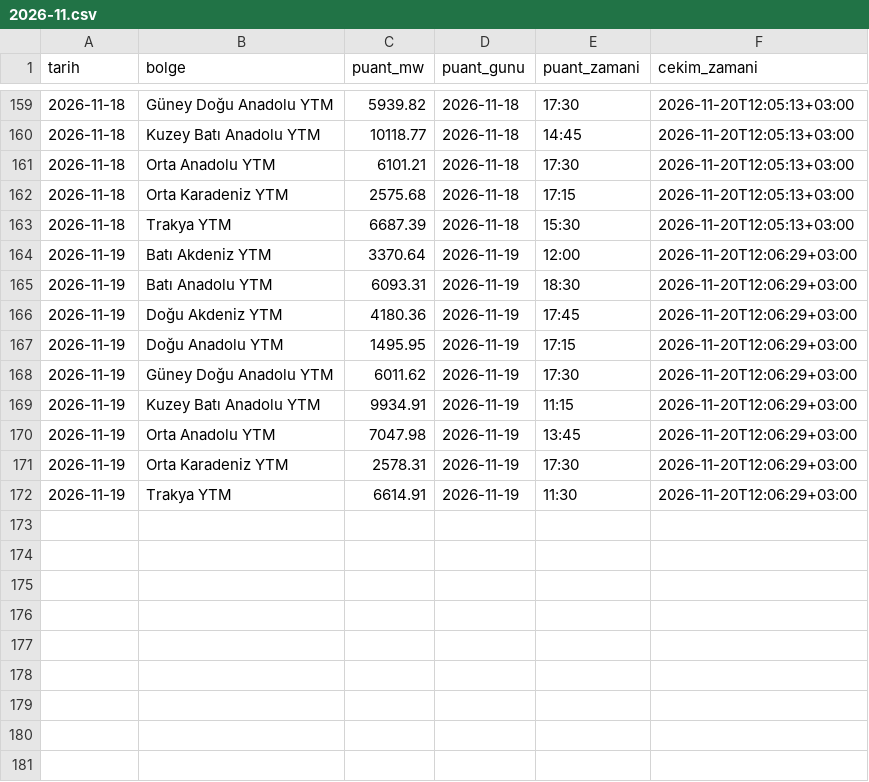
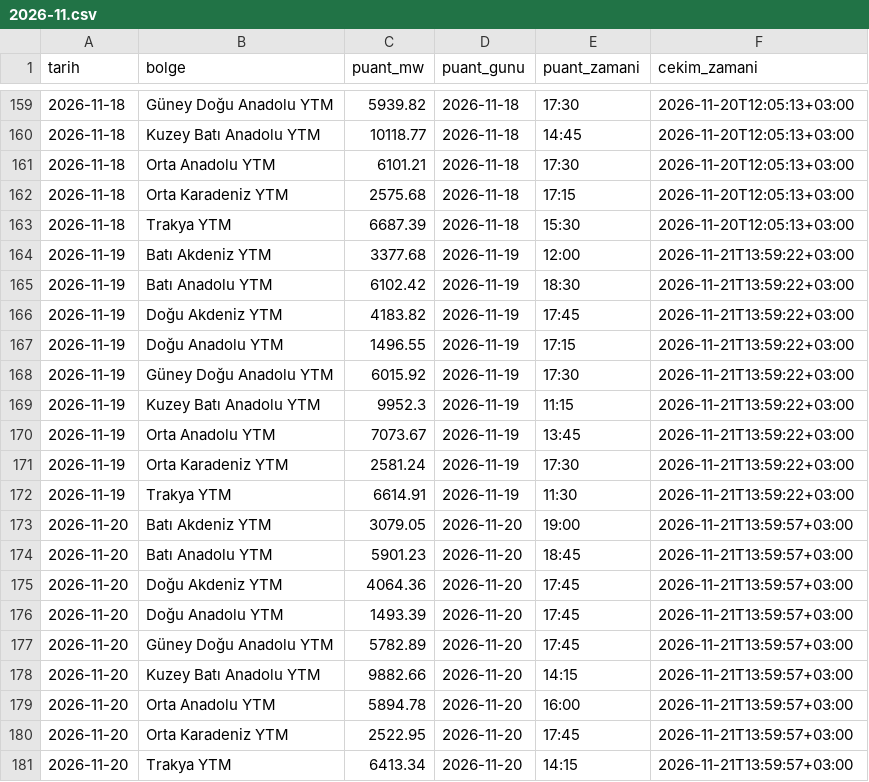
Before and after one commit to emresoykan/turkiye-energy-mcp, a CSV file: bolgesel_puant/2026/2026-11.csv, drawn as a sheet; only a part is shown, gaps mark what is left out; the diff covers the shown part only.

```diff
--- a/bolgesel_puant/2026/2026-11.csv
+++ b/bolgesel_puant/2026/2026-11.csv
@@ -163,10 +163,19 @@ tarih,bolge,puant_mw,puant_gunu,puant_zamani,cekim_zamani
 2026-11-18,Trakya YTM,6687.39,2026-11-18,15:30,2026-11-20T12:05:13+03:00
-2026-11-19,Batı Akdeniz YTM,3370.64,2026-11-19,12:00,2026-11-20T12:06:29+03:00
-2026-11-19,Batı Anadolu YTM,6093.31,2026-11-19,18:30,2026-11-20T12:06:29+03:00
-2026-11-19,Doğu Akdeniz YTM,4180.36,2026-11-19,17:45,2026-11-20T12:06:29+03:00
-2026-11-19,Doğu Anadolu YTM,1495.95,2026-11-19,17:15,2026-11-20T12:06:29+03:00
-2026-11-19,Güney Doğu Anadolu YTM,6011.62,2026-11-19,17:30,2026-11-20T12:06:29+03:00
-2026-11-19,Kuzey Batı Anadolu YTM,9934.91,2026-11-19,11:15,2026-11-20T12:06:29+03:00
-2026-11-19,Orta Anadolu YTM,7047.98,2026-11-19,13:45,2026-11-20T12:06:29+03:00
-2026-11-19,Orta Karadeniz YTM,2578.31,2026-11-19,17:30,2026-11-20T12:06:29+03:00
-2026-11-19,Trakya YTM,6614.91,2026-11-19,11:30,2026-11-20T12:06:29+03:00
+2026-11-19,Batı Akdeniz YTM,3377.68,2026-11-19,12:00,2026-11-21T13:59:22+03:00
+2026-11-19,Batı Anadolu YTM,6102.42,2026-11-19,18:30,2026-11-21T13:59:22+03:00
+2026-11-19,Doğu Akdeniz YTM,4183.82,2026-11-19,17:45,2026-11-21T13:59:22+03:00
+2026-11-19,Doğu Anadolu YTM,1496.55,2026-11-19,17:15,2026-11-21T13:59:22+03:00
+2026-11-19,Güney Doğu Anadolu YTM,6015.92,2026-11-19,17:30,2026-11-21T13:59:22+03:00
+2026-11-19,Kuzey Batı Anadolu YTM,9952.3,2026-11-19,11:15,2026-11-21T13:59:22+03:00
+2026-11-19,Orta Anadolu YTM,7073.67,2026-11-19,13:45,2026-11-21T13:59:22+03:00
+2026-11-19,Orta Karadeniz YTM,2581.24,2026-11-19,17:30,2026-11-21T13:59:22+03:00
+2026-11-19,Trakya YTM,6614.91,2026-11-19,11:30,2026-11-21T13:59:22+03:00
+2026-11-20,Batı Akdeniz YTM,3079.05,2026-11-20,19:00,2026-11-21T13:59:57+03:00
+2026-11-20,Batı Anadolu YTM,5901.23,2026-11-20,18:45,2026-11-21T13:59:57+03:00
+2026-11-20,Doğu Akdeniz YTM,4064.36,2026-11-20,17:45,2026-11-21T13:59:57+03:00
+2026-11-20,Doğu Anadolu YTM,1493.39,2026-11-20,17:45,2026-11-21T13:59:57+03:00
+2026-11-20,Güney Doğu Anadolu YTM,5782.89,2026-11-20,17:45,2026-11-21T13:59:57+03:00
+2026-11-20,Kuzey Batı Anadolu YTM,9882.66,2026-11-20,14:15,2026-11-21T13:59:57+03:00
+2026-11-20,Orta Anadolu YTM,5894.78,2026-11-20,16:00,2026-11-21T13:59:57+03:00
+2026-11-20,Orta Karadeniz YTM,2522.95,2026-11-20,17:45,2026-11-21T13:59:57+03:00
+2026-11-20,Trakya YTM,6413.34,2026-11-20,14:15,2026-11-21T13:59:57+03:00
```
Also changed, not shown: 9 edited cells elsewhere in this file, gunluk_uretim_kaynak/2026/2026-11.csv, gunluk_uretim_kurulus/2026/2026-11.csv, 8 other files.
